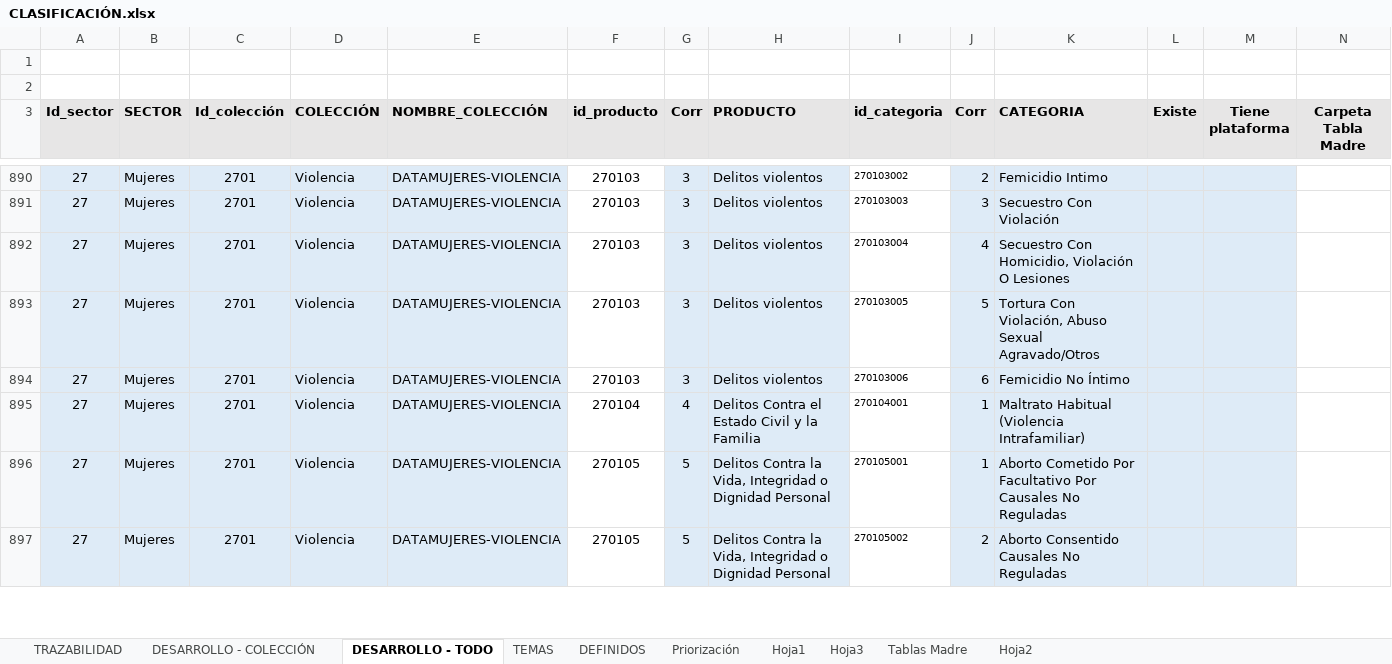
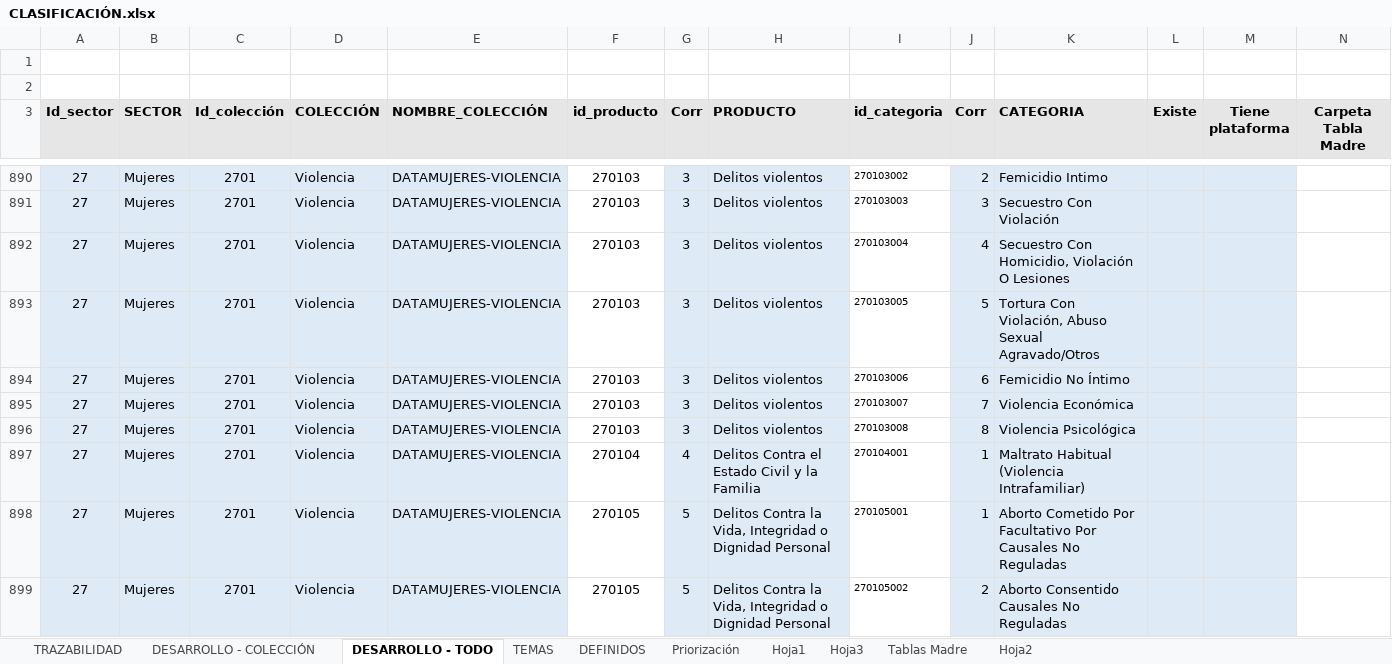
Before and after one commit to Sud-Austral/MONITOREO-DI, an Excel workbook: CLASIFICACIÓN.xlsx, sheet DESARROLLO - TODO, drawn as a sheet; only a part is shown, gaps mark what is left out; values as stored, in another font and other column widths than the file's, no borders; rows hold the shown columns only; the diff names each change by its address in the sheet, - before the commit and + after, or states it on an @@ line.

Commit message:
Update CLASIFICACIÓN.xlsx

```diff
--- a/CLASIFICACIÓN.xlsx (sheet DESARROLLO - TODO)
+++ b/CLASIFICACIÓN.xlsx (sheet DESARROLLO - TODO)
+row 895: 27 | Mujeres | 2701 | Violencia | DATAMUJERES-VIOLENCIA | 270103 | 3 | Delitos violentos | 270103007 | 7 | Violencia Económica
+row 896: 27 | Mujeres | 2701 | Violencia | DATAMUJERES-VIOLENCIA | 270103 | 3 | Delitos violentos | 270103008 | 8 | Violencia Psicológica
```
